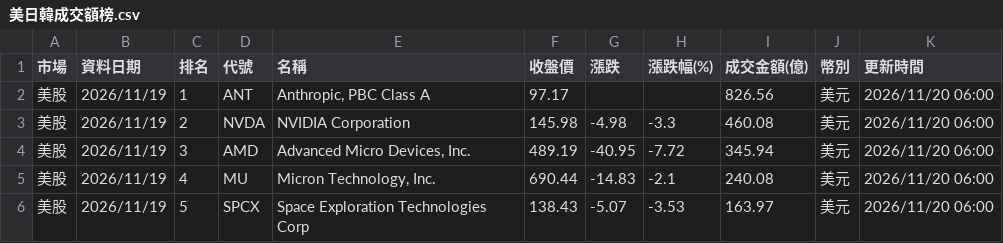
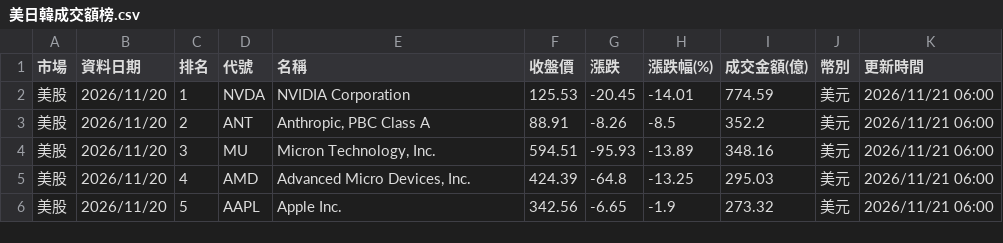
Before and after one commit to ntuacurry/stock-data, a CSV file: 美日韓成交額榜.csv, drawn as a sheet; only a part is shown; the diff covers the shown part only.

Commit message:
更新 美日韓成交額榜.csv（2026-11-21 06:00）

```diff
--- a/美日韓成交額榜.csv
+++ b/美日韓成交額榜.csv
@@ -1,6 +1,6 @@
 市場,資料日期,排名,代號,名稱,收盤價,漲跌,漲跌幅(%),成交金額(億),幣別,更新時間
-美股,2026/11/19,1,ANT,"Anthropic, PBC Class A",97.17,,,826.56,美元,2026/11/20 06:00
-美股,2026/11/19,2,NVDA,NVIDIA Corporation,145.98,-4.98,-3.3,460.08,美元,2026/11/20 06:00
-美股,2026/11/19,3,AMD,"Advanced Micro Devices, Inc.",489.19,-40.95,-7.72,345.94,美元,2026/11/20 06:00
-美股,2026/11/19,4,MU,"Micron Technology, Inc.",690.44,-14.83,-2.1,240.08,美元,2026/11/20 06:00
-美股,2026/11/19,5,SPCX,Space Exploration Technologies Corp,138.43,-5.07,-3.53,163.97,美元,2026/11/20 06:00
+美股,2026/11/20,1,NVDA,NVIDIA Corporation,125.53,-20.45,-14.01,774.59,美元,2026/11/21 06:00
+美股,2026/11/20,2,ANT,"Anthropic, PBC Class A",88.91,-8.26,-8.5,352.2,美元,2026/11/21 06:00
+美股,2026/11/20,3,MU,"Micron Technology, Inc.",594.51,-95.93,-13.89,348.16,美元,2026/11/21 06:00
+美股,2026/11/20,4,AMD,"Advanced Micro Devices, Inc.",424.39,-64.8,-13.25,295.03,美元,2026/11/21 06:00
+美股,2026/11/20,5,AAPL,Apple Inc.,342.56,-6.65,-1.9,273.32,美元,2026/11/21 06:00
```
Also changed, not shown: 116 edited cells elsewhere in this file.
